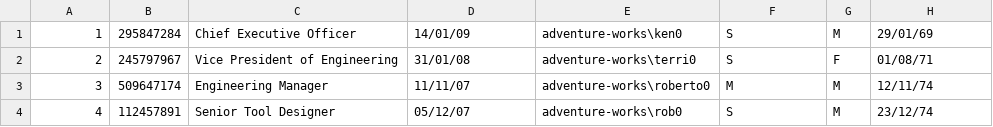
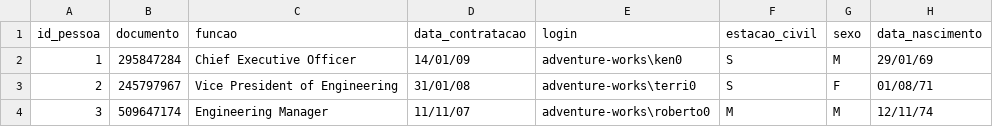
Before and after one commit to leonardo8787/lab-bd-pae, a CSV file: data/tempregado.csv, drawn as a sheet; only a part is shown; the shorter side is filled out with more unchanged rows; the diff names each change by its address in the sheet, - before the commit and + after, or states it on an @@ line.

```diff
--- a/data/tempregado.csv
+++ b/data/tempregado.csv
+row 1: id_pessoa | documento | funcao | data_contratacao | login | estacao_civil | sexo | data_nascimento
```
Also changed, not shown: data/tcliente.csv, data/titemvenda.csv, 11 other files.
